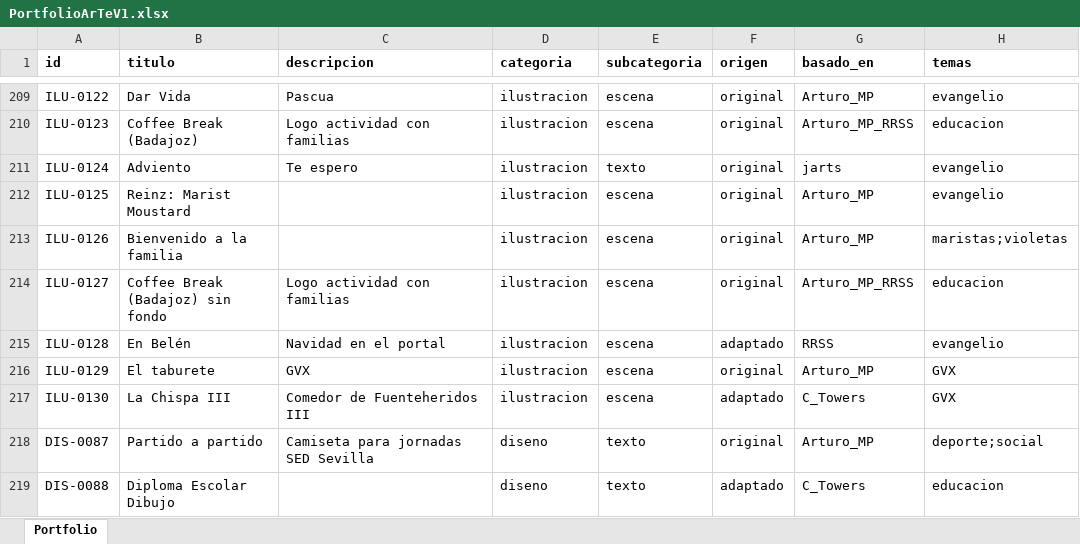
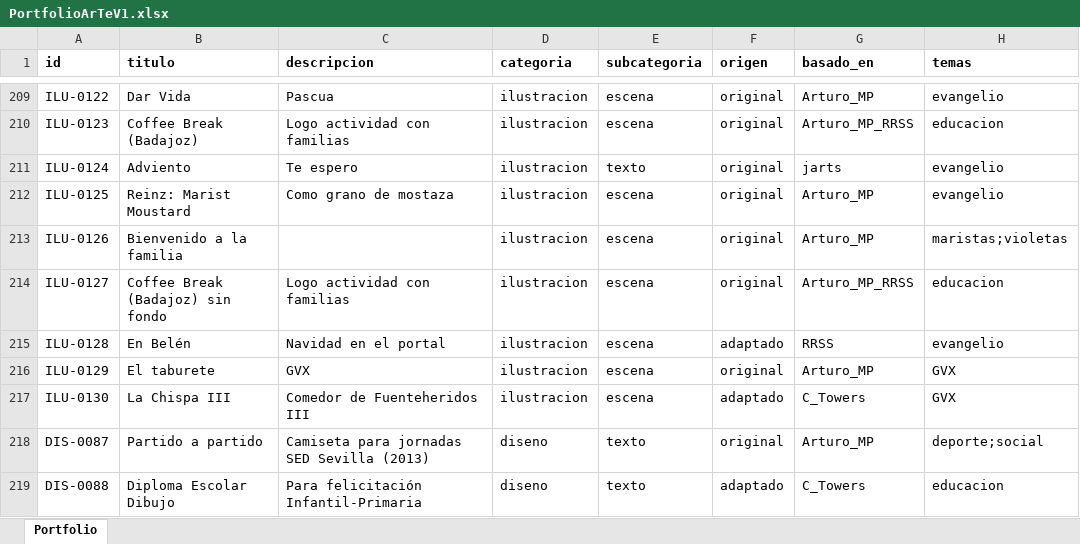
Before and after one commit to dmrpvcjdy9-sudo/marist_art, an Excel workbook: data/PortfolioArTeV1.xlsx, sheet Portfolio, drawn as a sheet; only a part is shown, gaps mark what is left out; values as stored, in another font and other column widths than the file's, no borders; the diff names each change by its address in the sheet, - before the commit and + after, or states it on an @@ line.

```diff
--- a/data/PortfolioArTeV1.xlsx (sheet Portfolio)
+++ b/data/PortfolioArTeV1.xlsx (sheet Portfolio)
-C212 (descripcion): (empty)
+C212 (descripcion): Como grano de mostaza
-C218 (descripcion): Camiseta para jornadas SED Sevilla
+C218 (descripcion): Camiseta para jornadas SED Sevilla (2013)
-C219 (descripcion): (empty)
+C219 (descripcion): Para felicitación Infantil-Primaria
```
Also changed, not shown: 8 other files.
